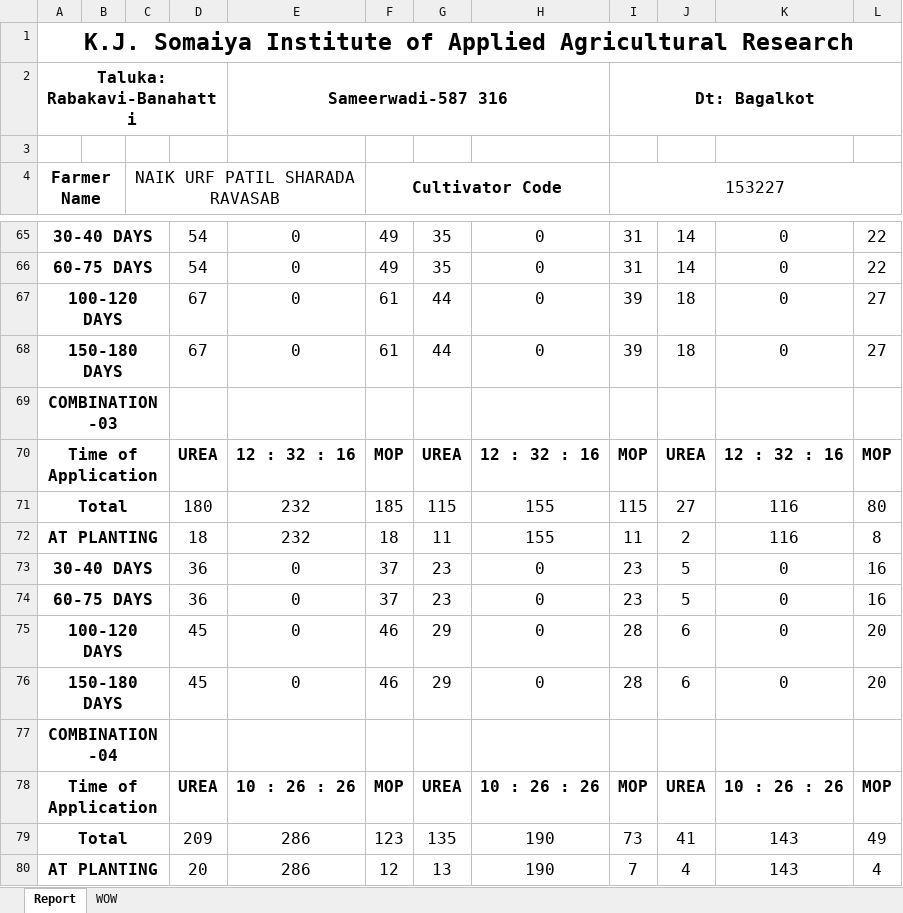
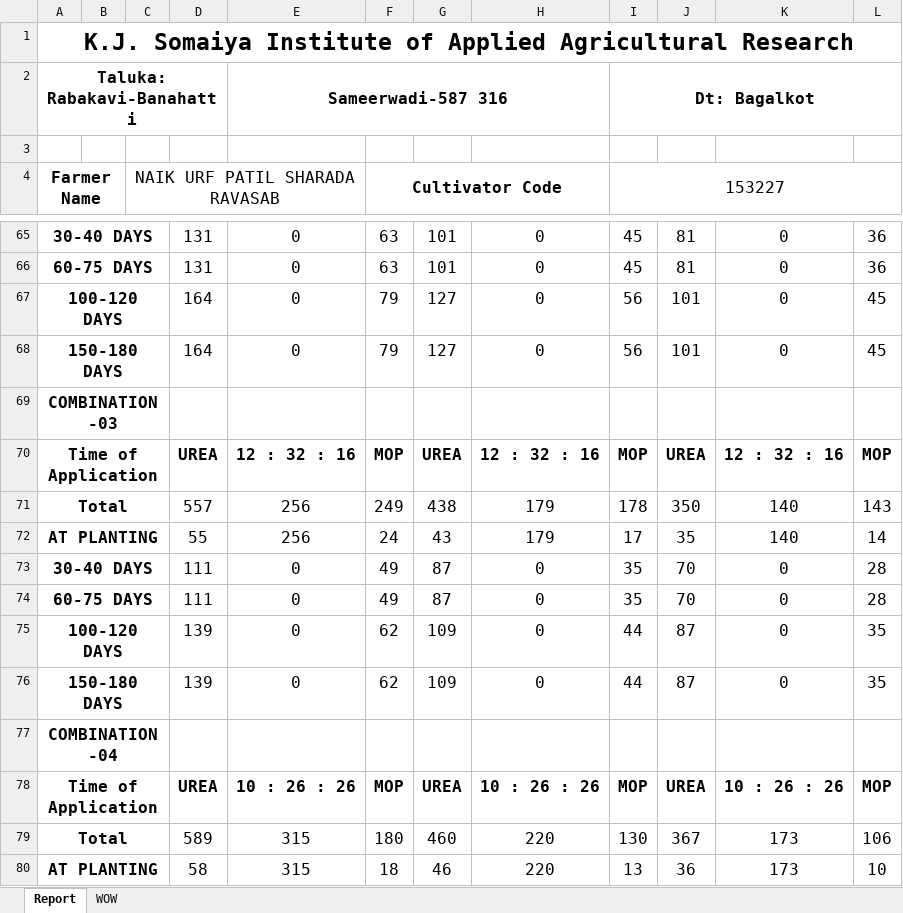
Before and after one commit to Horizon2707/KIAAR_Minor_Project, an Excel workbook: Node/output.xlsx, sheet Report, drawn as a sheet; only a part is shown, gaps mark what is left out; values as stored, in another font and other column widths than the file's, no borders; removed rows and columns are numbered as before the commit, all else as after; the diff covers the shown part only; the diff names each change by its address in the sheet, - before the commit and + after, or states it on an @@ line.

```diff
--- a/Node/output.xlsx (sheet Report)
+++ b/Node/output.xlsx (sheet Report)
-D65:D66: 54
+D65:D66: 131
-F65:F66 (Cultivator Code): 49
+F65:F66 (Cultivator Code): 63
-G65:G66: 35
+G65:G66: 101
-I65:I66 (153227): 31
+I65:I66 (153227): 45
-J65:J66: 14
+J65:J66: 81
-L65:L66: 22
+L65:L66: 36
-D67:D68: 67
+D67:D68: 164
-F67:F68 (Cultivator Code): 61
+F67:F68 (Cultivator Code): 79
-G67:G68: 44
+G67:G68: 127
-I67:I68 (153227): 39
+I67:I68 (153227): 56
-J67:J68: 18
+J67:J68: 101
-L67:L68: 27
+L67:L68: 45
-row 71: Total |  |  | 180 | 232 | 185 | 115 | 155 | 115 | 27 | 116 | 80
-row 72: AT PLANTING |  |  | 18 | 232 | 18 | 11 | 155 | 11 | 2 | 116 | 8
+row 71: Total |  |  | 557 | 256 | 249 | 438 | 179 | 178 | 350 | 140 | 143
+row 72: AT PLANTING |  |  | 55 | 256 | 24 | 43 | 179 | 17 | 35 | 140 | 14
-D73:D74: 36
+D73:D74: 111
-F73:F74 (Cultivator Code): 37
+F73:F74 (Cultivator Code): 49
-G73:G74: 23
+G73:G74: 87
-I73:I74 (153227): 23
+I73:I74 (153227): 35
-J73:J74: 5
+J73:J74: 70
-L73:L74: 16
+L73:L74: 28
-D75:D76: 45
+D75:D76: 139
-F75:F76 (Cultivator Code): 46
+F75:F76 (Cultivator Code): 62
-G75:G76: 29
+G75:G76: 109
-I75:I76 (153227): 28
+I75:I76 (153227): 44
-J75:J76: 6
+J75:J76: 87
-L75:L76: 20
+L75:L76: 35
-row 79: Total |  |  | 209 | 286 | 123 | 135 | 190 | 73 | 41 | 143 | 49
-row 80: AT PLANTING |  |  | 20 | 286 | 12 | 13 | 190 | 7 | 4 | 143 | 4
+row 79: Total |  |  | 589 | 315 | 180 | 460 | 220 | 130 | 367 | 173 | 106
+row 80: AT PLANTING |  |  | 58 | 315 | 18 | 46 | 220 | 13 | 36 | 173 | 10
```
Also changed, not shown: 7 added rows, 7 removed rows and 56 edited cells elsewhere in this sheet, 4 other files.
